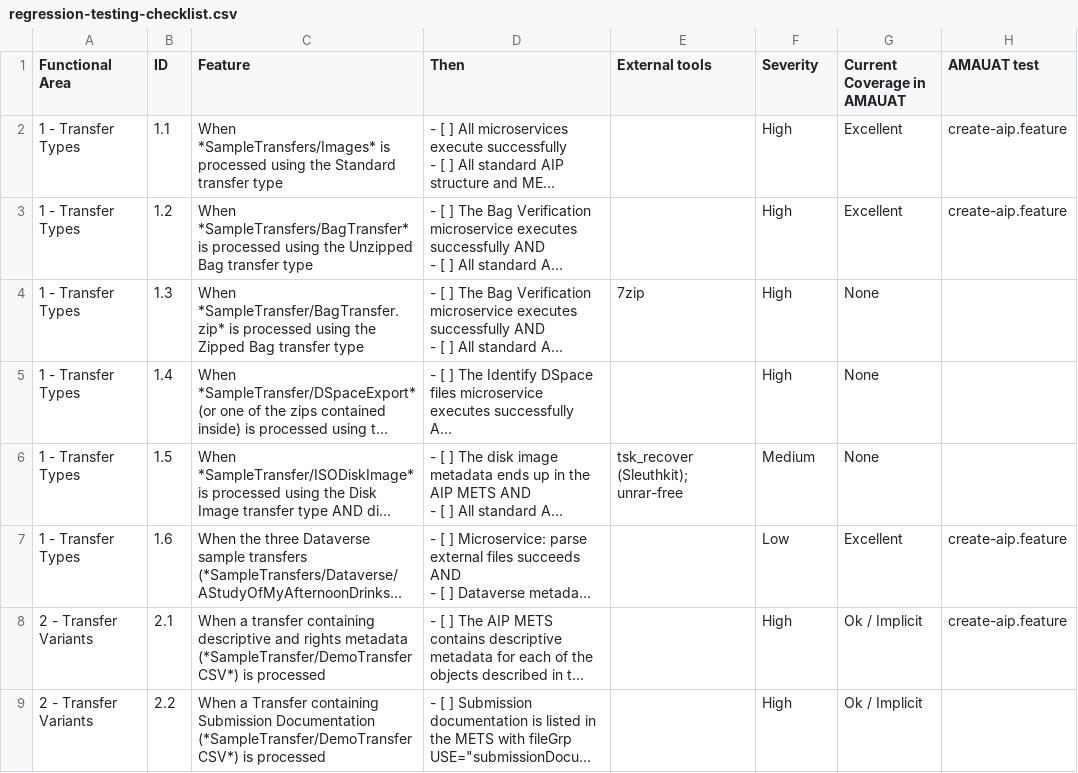
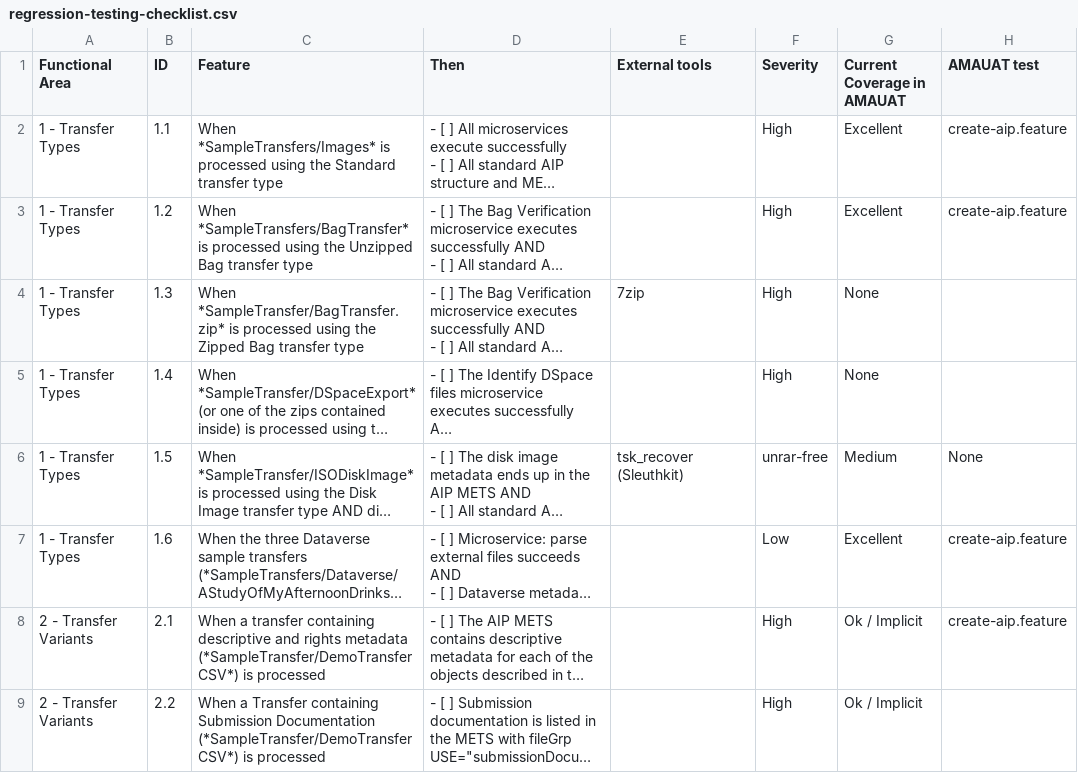
Before and after one commit to archivematica/testing-checklists, a CSV file: regression-testing-checklist.csv, drawn as a sheet; only a part is shown; long unchanged cells end in …; the diff covers the shown part only; the diff names each change by its address in the sheet, - before the commit and + after, or states it on an @@ line.

Commit message:
Updated with 1.11 features
I've added tests for the following:

* Transfer name with diacritics archivematica/Issues#1051
* Transfer has filenames with diacritics and a metadata.csv archivematica/Issues#1073
* PREMIS event import archivematica/Issues#710
* identifiers.json import archivematica/Issues#963
* Directory-level AIP metadata is indexed archivematica/Issues#888
* Directories not greyed out if there are still files that can be
arranged archivematica/Issues#822
* Reingest encrypted AIP archivematica/Issues#820
* Zipped bag containing custom processing config archivematica/Issues#771
* Download AIP METS file archivematica/Issues#644
* Descriptive metadata added through GUI is indexed for searching archivematica/Issues#547
* Processing storage usage screen update archivematica/Issues#312
* User with accented characters archivematica/Issues#261
* Change filenames archivematica/Issues#230
* Start SIP using tags archivematica/Issues#1052
* Zipped directory transfers archivematica/Issues#682

```diff
--- a/regression-testing-checklist.csv
+++ b/regression-testing-checklist.csv
-E6 (External tools): tsk_recover (Sleuthkit); unrar-free
+E6 (External tools): tsk_recover (Sleuthkit)
-F6 (Severity): Medium
+F6 (Severity): unrar-free
-G6 (Current Coverage in AMAUAT): None
+G6 (Current Coverage in AMAUAT): Medium
-H6 (AMAUAT test): (empty)
+H6 (AMAUAT test): None
```
Also changed, not shown: 6 added rows, 2 removed rows, 5 moved rows and 1 edited cell elsewhere in this file.
